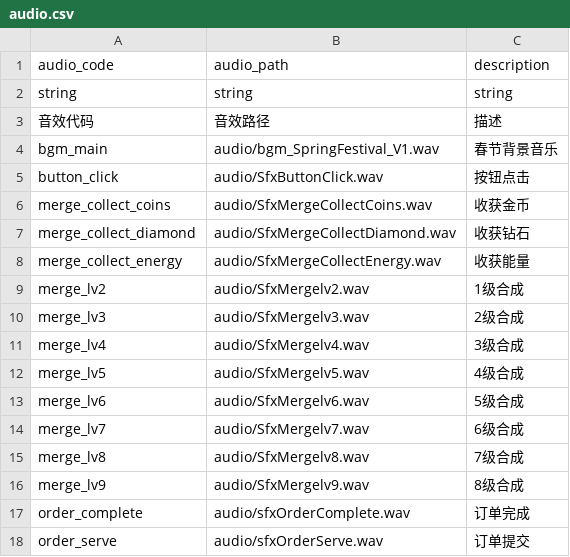
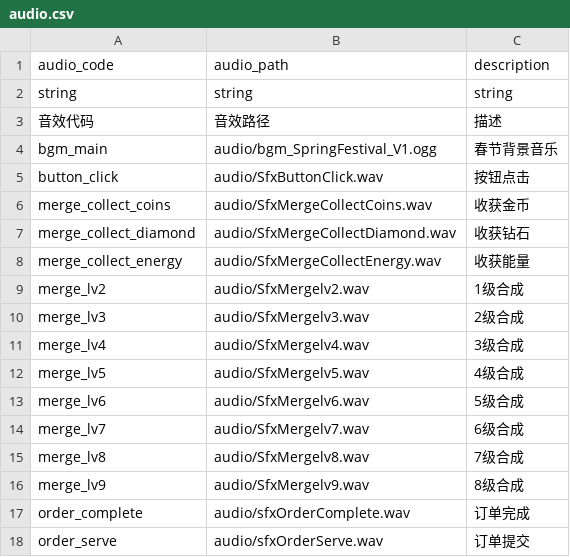
Before and after one commit to gladmo/bevy-hehe, a CSV file: assets/config/audio.csv, drawn as a sheet.

Commit message:
audio use ogg

```diff
--- a/assets/config/audio.csv
+++ b/assets/config/audio.csv
@@ -3,3 +3,3 @@ string,string,string
 音效代码,音效路径,描述
-bgm_main,audio/bgm_SpringFestival_V1.wav,春节背景音乐
+bgm_main,audio/bgm_SpringFestival_V1.ogg,春节背景音乐
 button_click,audio/SfxButtonClick.wav,按钮点击
```
Also changed, not shown: 2 other files.
